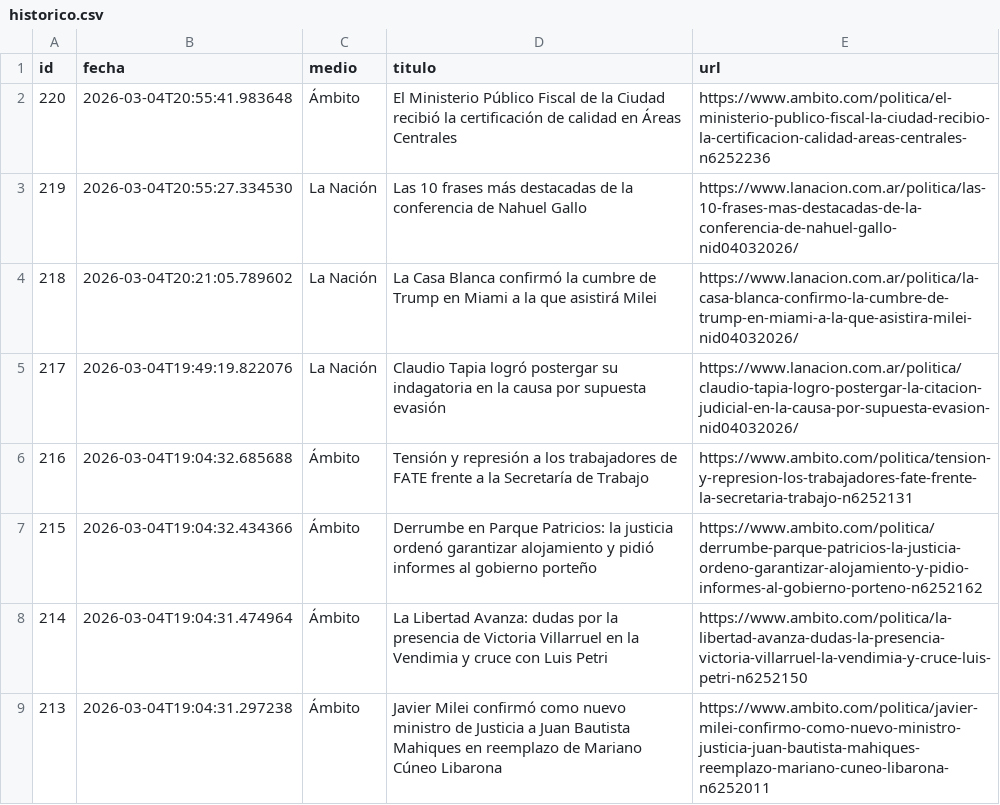
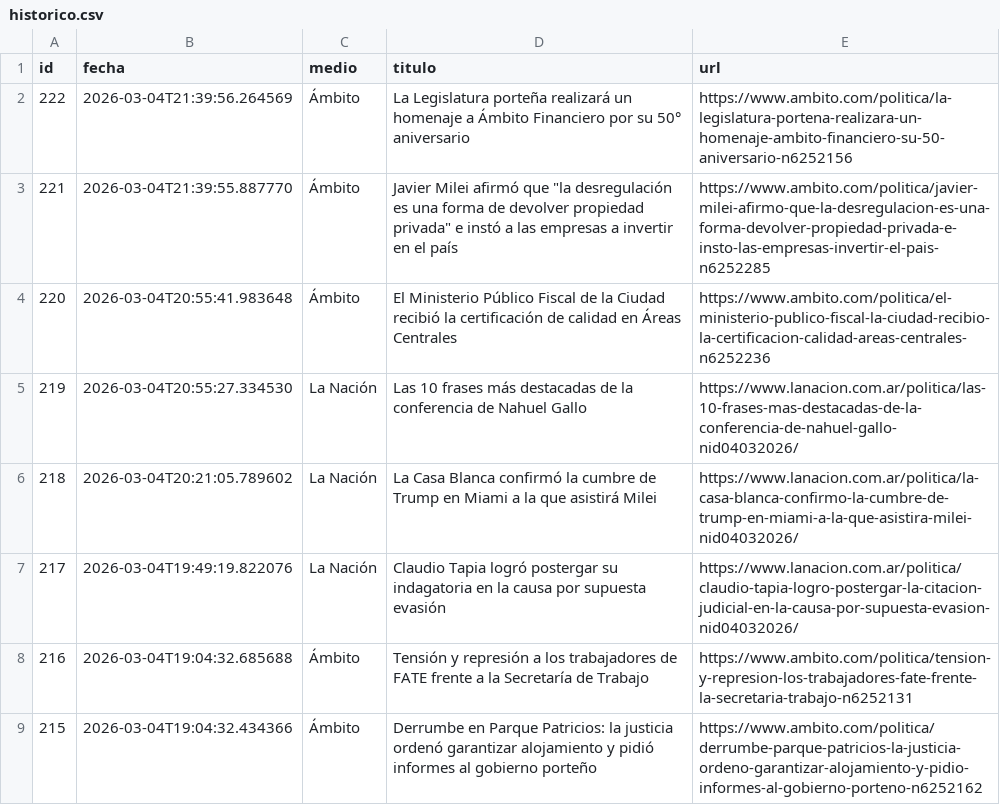
Before and after one commit to ElvisChatzky/BusProyect, a CSV file: data/historico.csv, drawn as a sheet; only a part is shown; the shorter side is filled out with more unchanged rows; the diff names each change by its address in the sheet, - before the commit and + after, or states it on an @@ line.

```diff
--- a/data/historico.csv
+++ b/data/historico.csv
+row 2: 222 | 2026-03-04T21:39:56.264569 | Ámbito | La Legislatura porteña realizará un homenaje a Ámbito Financiero por su 50° aniversario | https://www.ambito.com/politica/la-legislatura-portena-realizara-un-homenaje-ambito-financiero-su-50-aniversario-n6252156
+row 3: 221 | 2026-03-04T21:39:55.887770 | Ámbito | Javier Milei afirmó que "la desregulación es una forma de devolver propiedad privada" e instó a las empresas a invertir en el país | https://www.ambito.com/politica/javier-milei-afirmo-que-la-desregulacion-es-una-forma-devolver-propiedad-privada-e-insto-las-empresas-invertir-el-pais-n6252285
```
Also changed, not shown: data/hoy.csv, 1 other file.
